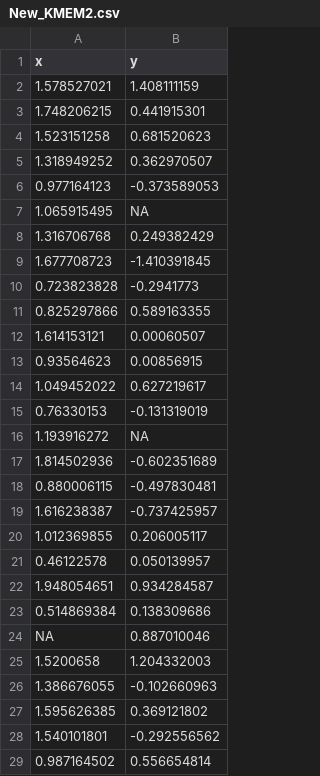
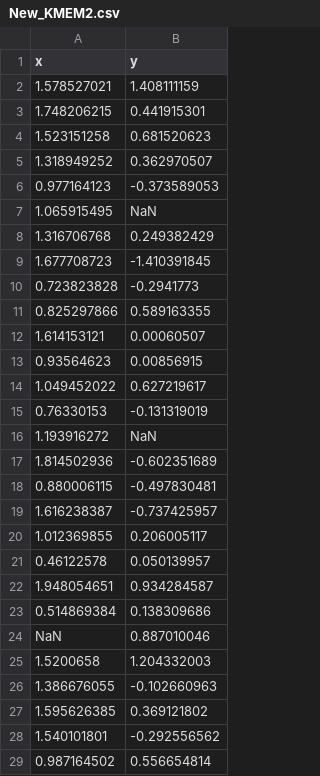
Before and after one commit to kulkarni62sushil/Data, a CSV file: New_KMEM2.csv, drawn as a sheet; only a part is shown.

Commit message:
Add files via upload

```diff
--- a/New_KMEM2.csv
+++ b/New_KMEM2.csv
@@ -6,3 +6,3 @@ x,y
 0.977164123,-0.373589053
-1.065915495,NA
+1.065915495,NaN
 1.316706768,0.249382429
@@ -15,3 +15,3 @@ x,y
 0.76330153,-0.131319019
-1.193916272,NA
+1.193916272,NaN
 1.814502936,-0.602351689
@@ -23,3 +23,3 @@ x,y
 0.514869384,0.138309686
-NA,0.887010046
+NaN,0.887010046
 1.5200658,1.204332003
```
